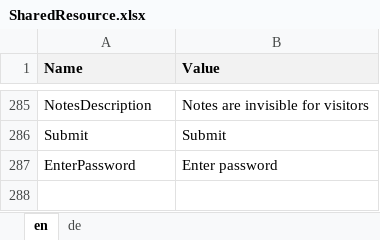
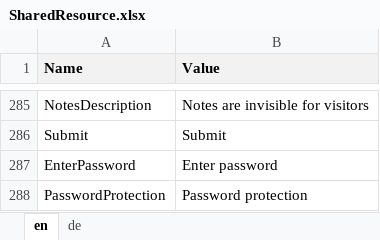
Before and after one commit to theodoracatos/vitae, an Excel workbook: Vitae/Library/Resources/SharedResource.xlsx, sheet en, drawn as a sheet; only a part is shown, gaps mark what is left out; values as stored, in another font and other column widths than the file's, no borders; the diff names each change by its address in the sheet, - before the commit and + after, or states it on an @@ line.

Commit message:
Password page implemented

```diff
--- a/Vitae/Library/Resources/SharedResource.xlsx (sheet en)
+++ b/Vitae/Library/Resources/SharedResource.xlsx (sheet en)
+row 288: PasswordProtection | Password protection
```
Also changed, not shown: sheet de, 6 other files.
